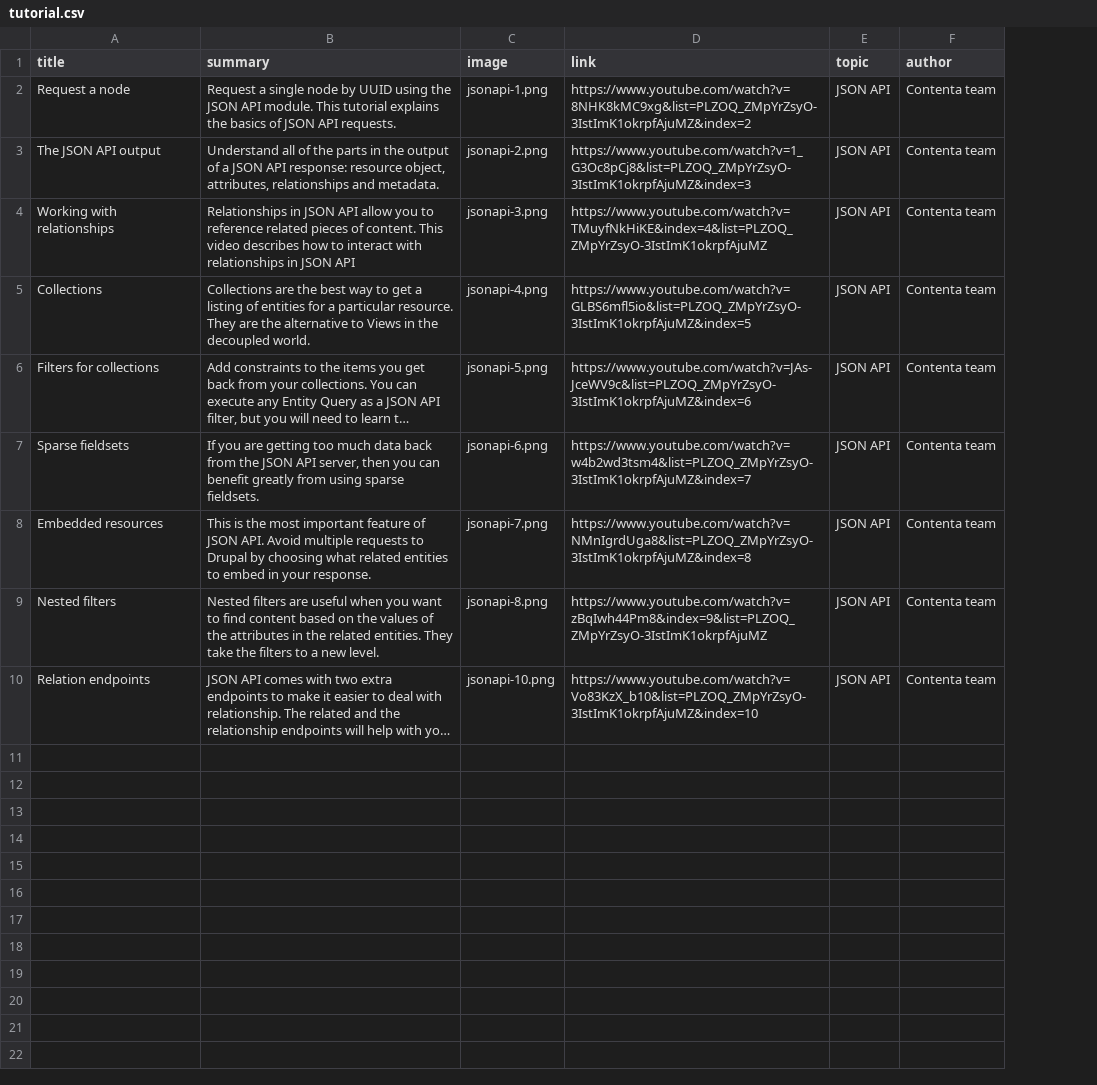
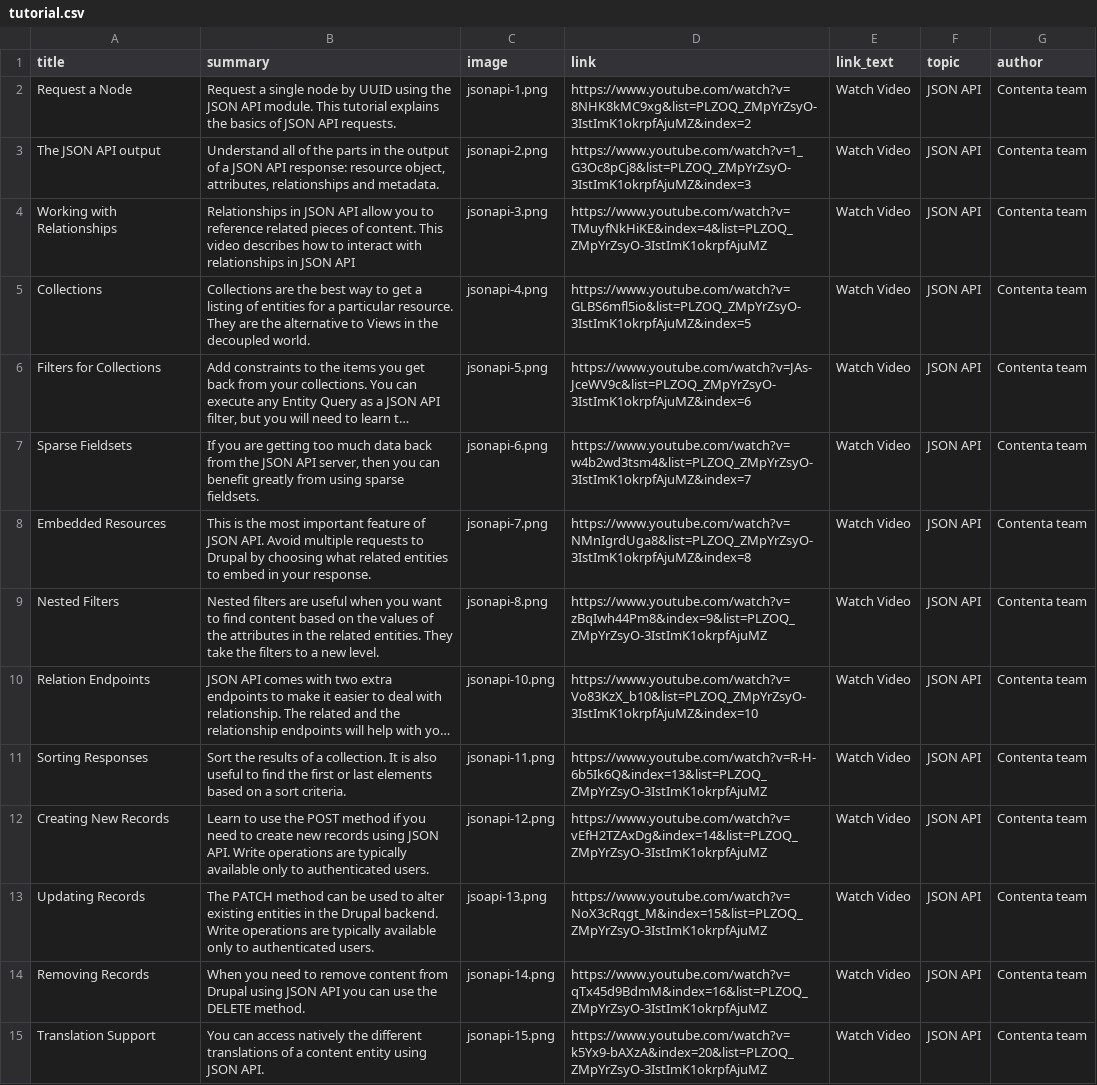
Before and after one commit to contentacms/contenta_jsonapi, a CSV file: modules/recipes_magazin_contenta/default_content/tutorial.csv, drawn as a sheet; long unchanged cells end in …; the diff names each change by its address in the sheet, - before the commit and + after, or states it on an @@ line.

Commit message:
feat(Content): Complete all the JSON API video tutorials

```diff
--- a/modules/recipes_magazin_contenta/default_content/tutorial.csv
+++ b/modules/recipes_magazin_contenta/default_content/tutorial.csv
+column E (link_text), rows 2-10: all Watch Video
-A2 (title): Request a node
+A2 (title): Request a Node
-A4 (title): Working with relationships
+A4 (title): Working with Relationships
-A6 (title): Filters for collections
+A6 (title): Filters for Collections
-A7 (title): Sparse fieldsets
+A7 (title): Sparse Fieldsets
-A8 (title): Embedded resources
+A8 (title): Embedded Resources
-A9 (title): Nested filters
+A9 (title): Nested Filters
-A10 (title): Relation endpoints
+A10 (title): Relation Endpoints
+row 11: Sorting Responses | Sort the results of a collection. It is also useful to find the first or last elements based on a sort criteria. | jsonapi-11.png | https://www.youtube.com/watch?v=R-H-6b5Ik6Q&index=13&list=PLZOQ_ZMpYrZsyO-3IstImK1okrpfAjuMZ | Watch Video | JSON API | Contenta team
+row 12: Creating New Records | Learn to use the POST method if you need to create new records using JSON API. Write operations are typically available only to authenticated users. | jsonapi-12.png | https://www.youtube.com/watch?v=vEfH2TZAxDg&index=14&list=PLZOQ_ZMpYrZsyO-3IstImK1okrpfAjuMZ | Watch Video | JSON API | Contenta team
+row 13: Updating Records | The PATCH method can be used to alter existing entities in the Drupal backend. Write operations are typically available only to authenticated users. | jsoapi-13.png | https://www.youtube.com/watch?v=NoX3cRqgt_M&index=15&list=PLZOQ_ZMpYrZsyO-3IstImK1okrpfAjuMZ | Watch Video | JSON API | Contenta team
+row 14: Removing Records | When you need to remove content from Drupal using JSON API you can use the DELETE method. | jsonapi-14.png | https://www.youtube.com/watch?v=qTx45d9BdmM&index=16&list=PLZOQ_ZMpYrZsyO-3IstImK1okrpfAjuMZ | Watch Video | JSON API | Contenta team
+row 15: Translation Support | You can access natively the different translations of a content entity using JSON API. | jsonapi-15.png | https://www.youtube.com/watch?v=k5Yx9-bAXzA&index=20&list=PLZOQ_ZMpYrZsyO-3IstImK1okrpfAjuMZ | Watch Video | JSON API | Contenta team
```
Also changed, not shown: 1 other file.
